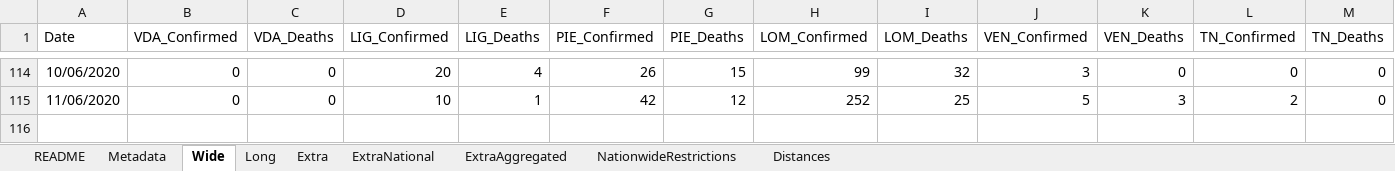
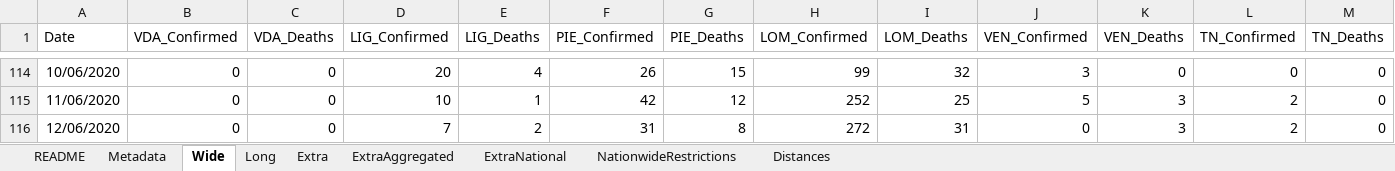
Before and after one commit to mikeweltevrede/master_thesis_corona, an Excel workbook: data/italy_wikipedia.xlsx, sheet Wide, drawn as a sheet; only a part is shown, gaps mark what is left out; values as stored, in another font and other column widths than the file's, no borders; table styles not drawn; rows hold the shown columns only; the diff names each change by its address in the sheet, - before the commit and + after, or states it on an @@ line.

```diff
--- a/data/italy_wikipedia.xlsx (sheet Wide)
+++ b/data/italy_wikipedia.xlsx (sheet Wide)
@@ sheet tab order changed: README | Metadata | Wide | Long | Extra | ExtraAggregated | ExtraNational | NationwideRestrictions | Distances @@
+row 116: 12/06/2020 | 0 | 0 | 7 | 2 | 31 | 8 | 272 | 31 | 0 | 3 | 2 | 0
```
Also changed, not shown: sheet ExtraAggregated, sheet Extra.
